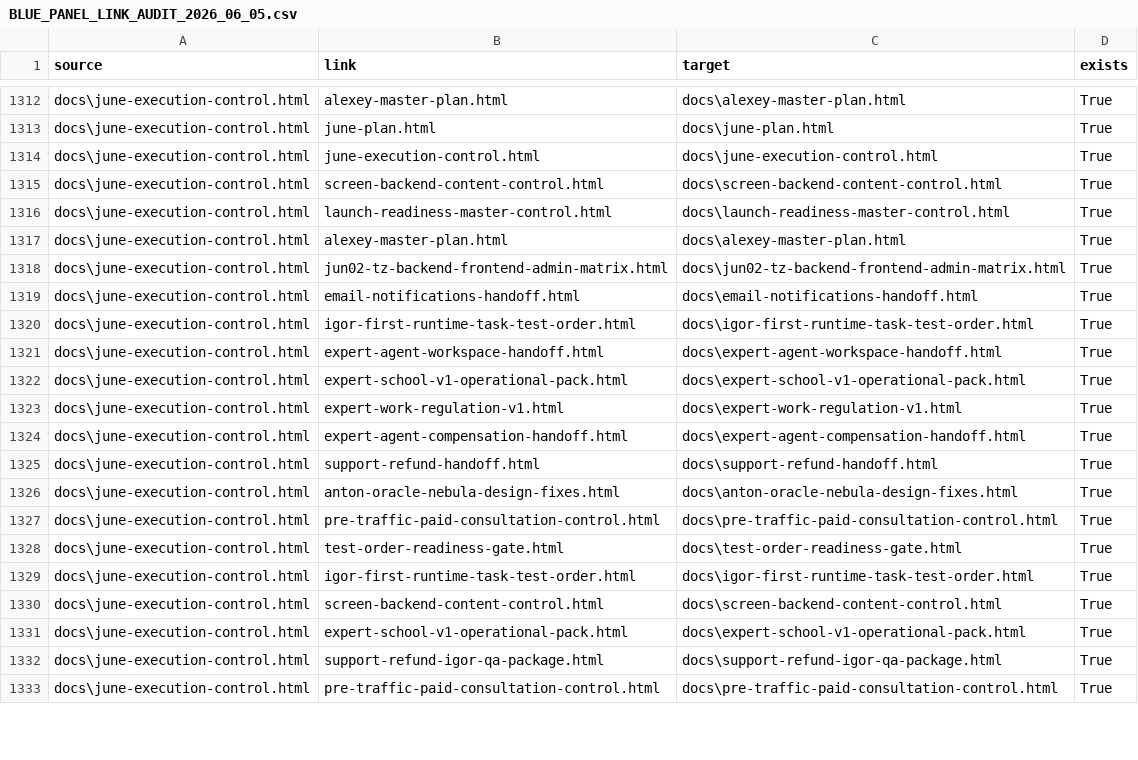
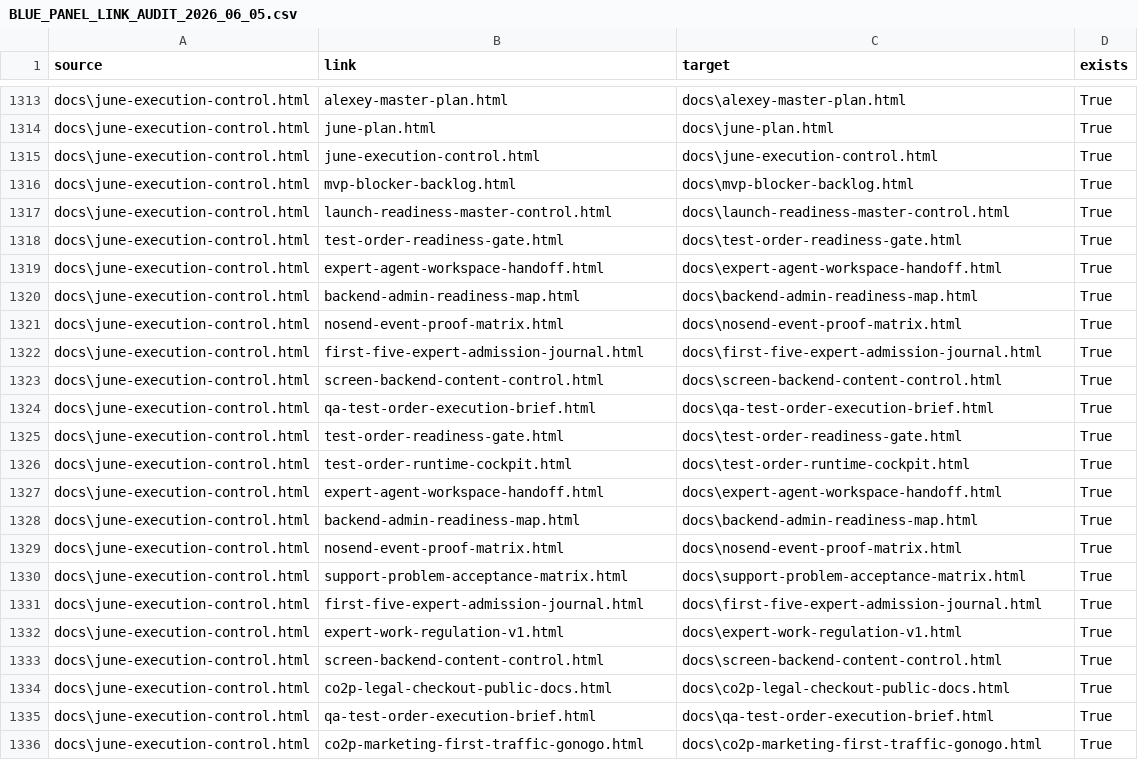
Before and after one commit to cutthreat/confideline, a CSV file: web/blue-panel/docs/artifacts/BLUE_PANEL_LINK_AUDIT_2026_06_05.csv, drawn as a sheet; only a part is shown, gaps mark what is left out; the diff covers the shown part only.

Commit message:
Add June blocker execution plan

```diff
--- a/web/blue-panel/docs/artifacts/BLUE_PANEL_LINK_AUDIT_2026_06_05.csv
+++ b/web/blue-panel/docs/artifacts/BLUE_PANEL_LINK_AUDIT_2026_06_05.csv
@@ -1314,20 +1315,22 @@
 "docs\june-execution-control.html","june-execution-control.html","docs\june-execution-control.html","True"
-"docs\june-execution-control.html","screen-backend-content-control.html","docs\screen-backend-content-control.html","True"
+"docs\june-execution-control.html","mvp-blocker-backlog.html","docs\mvp-blocker-backlog.html","True"
 "docs\june-execution-control.html","launch-readiness-master-control.html","docs\launch-readiness-master-control.html","True"
-"docs\june-execution-control.html","alexey-master-plan.html","docs\alexey-master-plan.html","True"
-"docs\june-execution-control.html","jun02-tz-backend-frontend-admin-matrix.html","docs\jun02-tz-backend-frontend-admin-matrix.html","True"
-"docs\june-execution-control.html","email-notifications-handoff.html","docs\email-notifications-handoff.html","True"
-"docs\june-execution-control.html","igor-first-runtime-task-test-order.html","docs\igor-first-runtime-task-test-order.html","True"
+"docs\june-execution-control.html","test-order-readiness-gate.html","docs\test-order-readiness-gate.html","True"
+"docs\june-execution-control.html","expert-agent-workspace-handoff.html","docs\expert-agent-workspace-handoff.html","True"
+"docs\june-execution-control.html","backend-admin-readiness-map.html","docs\backend-admin-readiness-map.html","True"
+"docs\june-execution-control.html","nosend-event-proof-matrix.html","docs\nosend-event-proof-matrix.html","True"
+"docs\june-execution-control.html","first-five-expert-admission-journal.html","docs\first-five-expert-admission-journal.html","True"
+"docs\june-execution-control.html","screen-backend-content-control.html","docs\screen-backend-content-control.html","True"
+"docs\june-execution-control.html","qa-test-order-execution-brief.html","docs\qa-test-order-execution-brief.html","True"
+"docs\june-execution-control.html","test-order-readiness-gate.html","docs\test-order-readiness-gate.html","True"
+"docs\june-execution-control.html","test-order-runtime-cockpit.html","docs\test-order-runtime-cockpit.html","True"
 "docs\june-execution-control.html","expert-agent-workspace-handoff.html","docs\expert-agent-workspace-handoff.html","True"
-"docs\june-execution-control.html","expert-school-v1-operational-pack.html","docs\expert-school-v1-operational-pack.html","True"
+"docs\june-execution-control.html","backend-admin-readiness-map.html","docs\backend-admin-readiness-map.html","True"
+"docs\june-execution-control.html","nosend-event-proof-matrix.html","docs\nosend-event-proof-matrix.html","True"
+"docs\june-execution-control.html","support-problem-acceptance-matrix.html","docs\support-problem-acceptance-matrix.html","True"
+"docs\june-execution-control.html","first-five-expert-admission-journal.html","docs\first-five-expert-admission-journal.html","True"
 "docs\june-execution-control.html","expert-work-regulation-v1.html","docs\expert-work-regulation-v1.html","True"
-"docs\june-execution-control.html","expert-agent-compensation-handoff.html","docs\expert-agent-compensation-handoff.html","True"
-"docs\june-execution-control.html","support-refund-handoff.html","docs\support-refund-handoff.html","True"
-"docs\june-execution-control.html","anton-oracle-nebula-design-fixes.html","docs\anton-oracle-nebula-design-fixes.html","True"
-"docs\june-execution-control.html","pre-traffic-paid-consultation-control.html","docs\pre-traffic-paid-consultation-control.html","True"
-"docs\june-execution-control.html","test-order-readiness-gate.html","docs\test-order-readiness-gate.html","True"
-"docs\june-execution-control.html","igor-first-runtime-task-test-order.html","docs\igor-first-runtime-task-test-order.html","True"
 "docs\june-execution-control.html","screen-backend-content-control.html","docs\screen-backend-content-control.html","True"
-"docs\june-execution-control.html","expert-school-v1-operational-pack.html","docs\expert-school-v1-operational-pack.html","True"
-"docs\june-execution-control.html","support-refund-igor-qa-package.html","docs\support-refund-igor-qa-package.html","True"
-"docs\june-execution-control.html","pre-traffic-paid-consultation-control.html","docs\pre-traffic-paid-consultation-control.html","True"
+"docs\june-execution-control.html","co2p-legal-checkout-public-docs.html","docs\co2p-legal-checkout-public-docs.html","True"
+"docs\june-execution-control.html","qa-test-order-execution-brief.html","docs\qa-test-order-execution-brief.html","True"
+"docs\june-execution-control.html","co2p-marketing-first-traffic-gonogo.html","docs\co2p-marketing-first-traffic-gonogo.html","True"
```
Also changed, not shown: 3 added rows, 5 removed rows and 6 edited cells elsewhere in this file, 5 other files.
